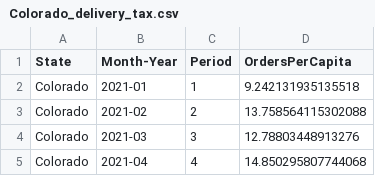
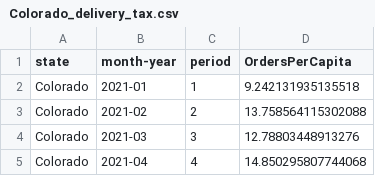
Before and after one commit to songyao21/songyao21.github.io, a CSV file: course_data/Colorado_delivery_tax.csv, drawn as a sheet; only a part is shown.

Commit message:
Update Colorado_delivery_tax.csv

```diff
--- a/course_data/Colorado_delivery_tax.csv
+++ b/course_data/Colorado_delivery_tax.csv
@@ -1,2 +1,2 @@
-State,Month-Year,Period,OrdersPerCapita
+state,month-year,period,OrdersPerCapita
 Colorado,2021-01,1,9.242131935135518
```
